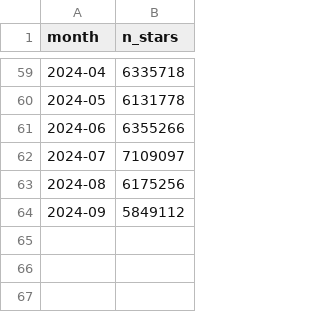
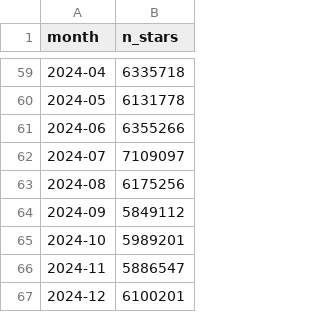
Before and after one commit to hehao98/StarScout, a CSV file: data/all_github_stars_by_month.csv, drawn as a sheet; only a part is shown, gaps mark what is left out; the diff names each change by its address in the sheet, - before the commit and + after, or states it on an @@ line.

Commit message:
Update results on 2024Q4 and add GitHub trending data

```diff
--- a/data/all_github_stars_by_month.csv
+++ b/data/all_github_stars_by_month.csv
+row 65: 2024-10 | 5989201
+row 66: 2024-11 | 5886547
+row 67: 2024-12 | 6100201
```
Also changed, not shown: data/all_github_users_by_month.csv, 17 other files.
